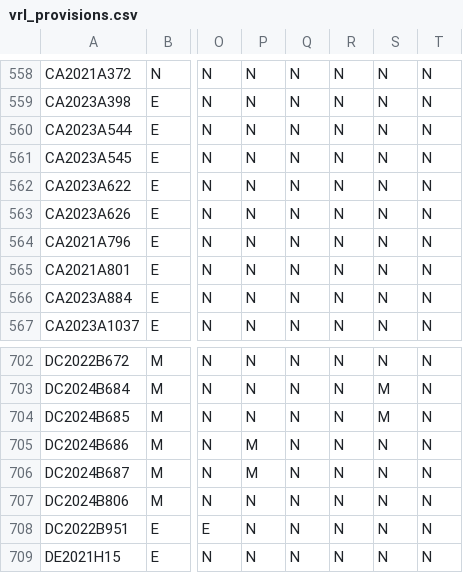
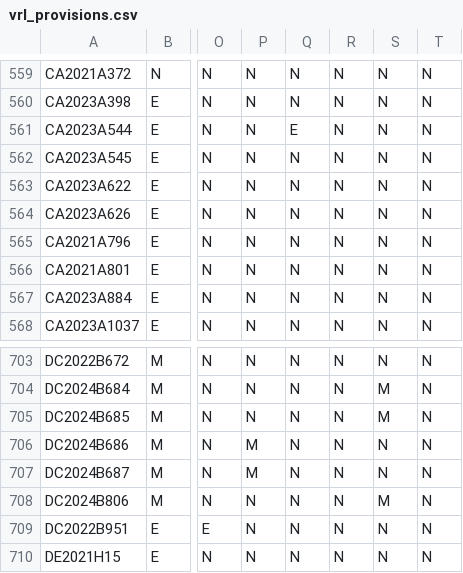
Before and after one commit to jloffredo2/state-elect-law-db, a CSV file: output/vrl_provisions.csv, drawn as a sheet; only a part is shown, gaps mark what is left out; addresses are those after the commit; the diff covers the shown part only; the diff names each change by its address in the sheet, - before the commit and + after, or states it on an @@ line.

```diff
--- a/output/vrl_provisions.csv
+++ b/output/vrl_provisions.csv
-Q561: N
+Q561: E
-S708: N
+S708: M
```
Also changed, not shown: 3 added rows and 4 edited cells elsewhere in this file, 4 other files.
